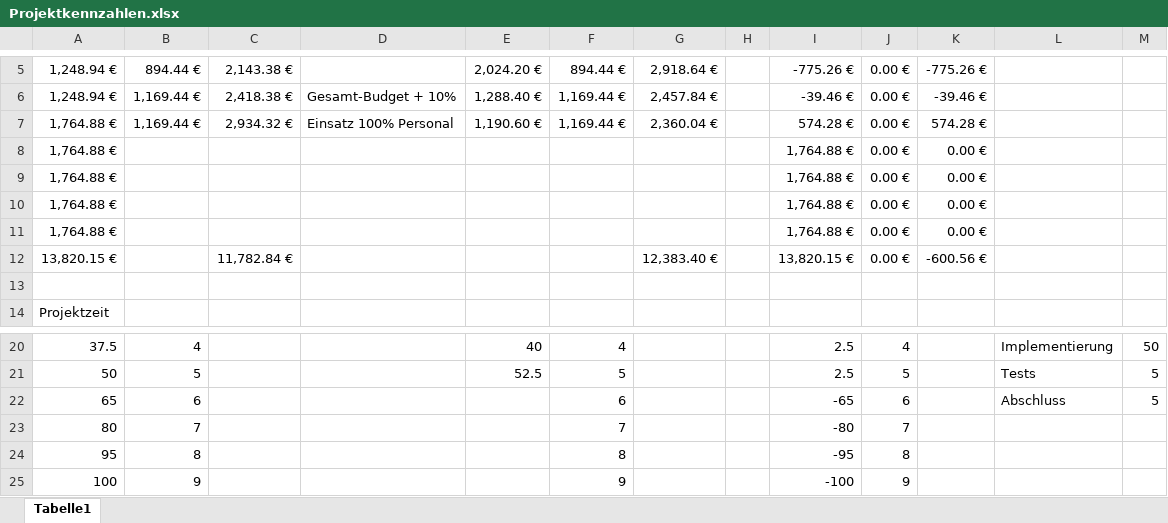
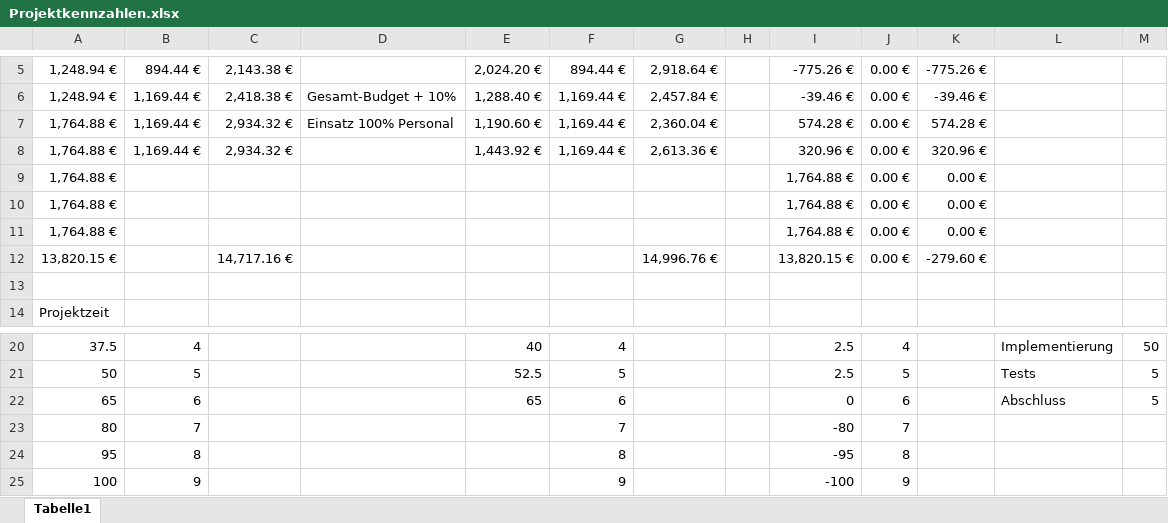
Before and after one commit to Masterarth/PM, an Excel workbook: documents/projectmanagement/2_Definition/Projektkennzahlen.xlsx, sheet Tabelle1, drawn as a sheet; only a part is shown, gaps mark what is left out; values as stored, in another font and other column widths than the file's, no borders; conditional formats not drawn; removed rows and columns are numbered as before the commit, all else as after; the diff names each change by its address in the sheet, - before the commit and + after, or states it on an @@ line.

Commit message:
- changed:  Projektkennzahlen aktualisiert - added: Statusbericht 6 (19.08.)

```diff
--- a/documents/projectmanagement/2_Definition/Projektkennzahlen.xlsx (sheet Tabelle1)
+++ b/documents/projectmanagement/2_Definition/Projektkennzahlen.xlsx (sheet Tabelle1)
+row 8: 1,764.88 € | 1,169.44 € | 2,934.32 € |  | 1,443.92 € | 1,169.44 € | 2,613.36 € |  | 320.96 € | 0.00 € | 320.96 €
-row 11: 1,764.88 € |  |  |  |  |  |  |  | 1,764.88 € | 0.00 € | 0.00 €
-C12: 11,782.84 €
+C12: 14,717.16 €
-G12: 12,383.40 €
+G12: 14,996.76 €
-K12: -600.56 €
+K12: -279.60 €
-E22: (empty)
+E22: 65
-I22: -65
+I22: 0
```
Also changed, not shown: formulas that keep their value, 1 other file.
